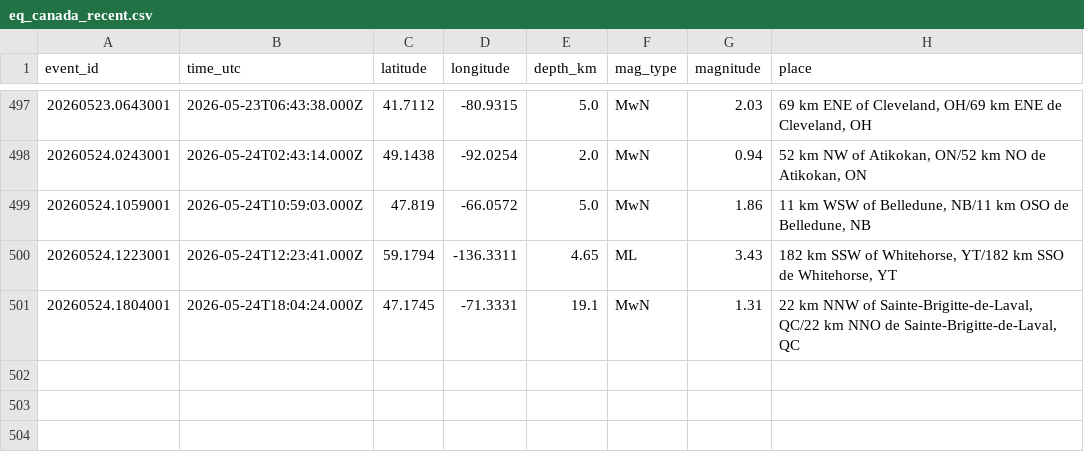
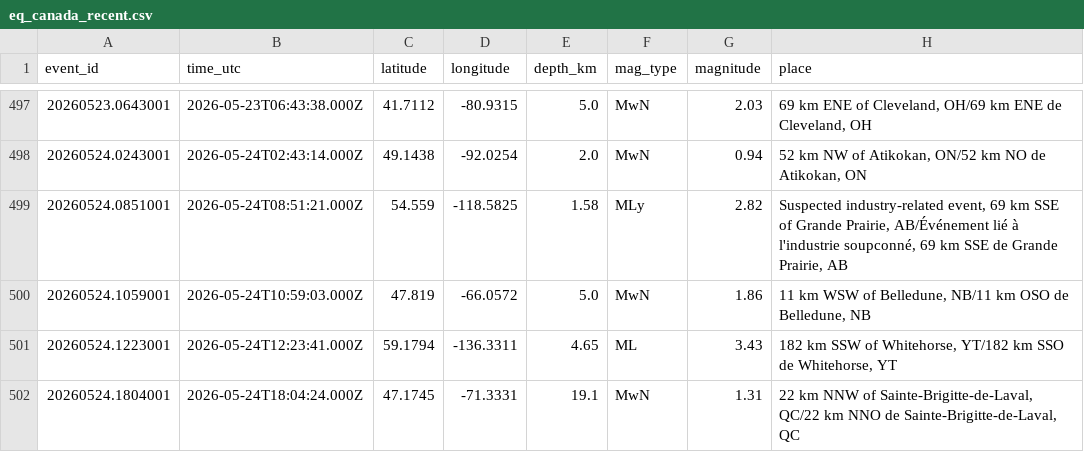
Before and after one commit to Alpeace89/piquakecanada, a CSV file: eq_canada_recent.csv, drawn as a sheet; only a part is shown, gaps mark what is left out.

```diff
--- a/eq_canada_recent.csv
+++ b/eq_canada_recent.csv
@@ -498,2 +498,3 @@ event_id,time_utc,latitude,longitude,depth_km,mag_type,magnitude,place
 20260524.0243001,2026-05-24T02:43:14.000Z,49.1438,-92.0254,2.0,MwN,0.94,"52 km NW of Atikokan, ON/52 km NO de Atikokan, ON"
+20260524.0851001,2026-05-24T08:51:21.000Z,54.559,-118.5825,1.58,MLy,2.82,"Suspected industry-related event, 69 km SSE of Grande Prairie, AB/Événement lié à l'industrie soupconné, 69 km SSE de Grande Prairie, AB"
 20260524.1059001,2026-05-24T10:59:03.000Z,47.819,-66.0572,5.0,MwN,1.86,"11 km WSW of Belledune, NB/11 km OSO de Belledune, NB"
```
Also changed, not shown: 24 other files.
